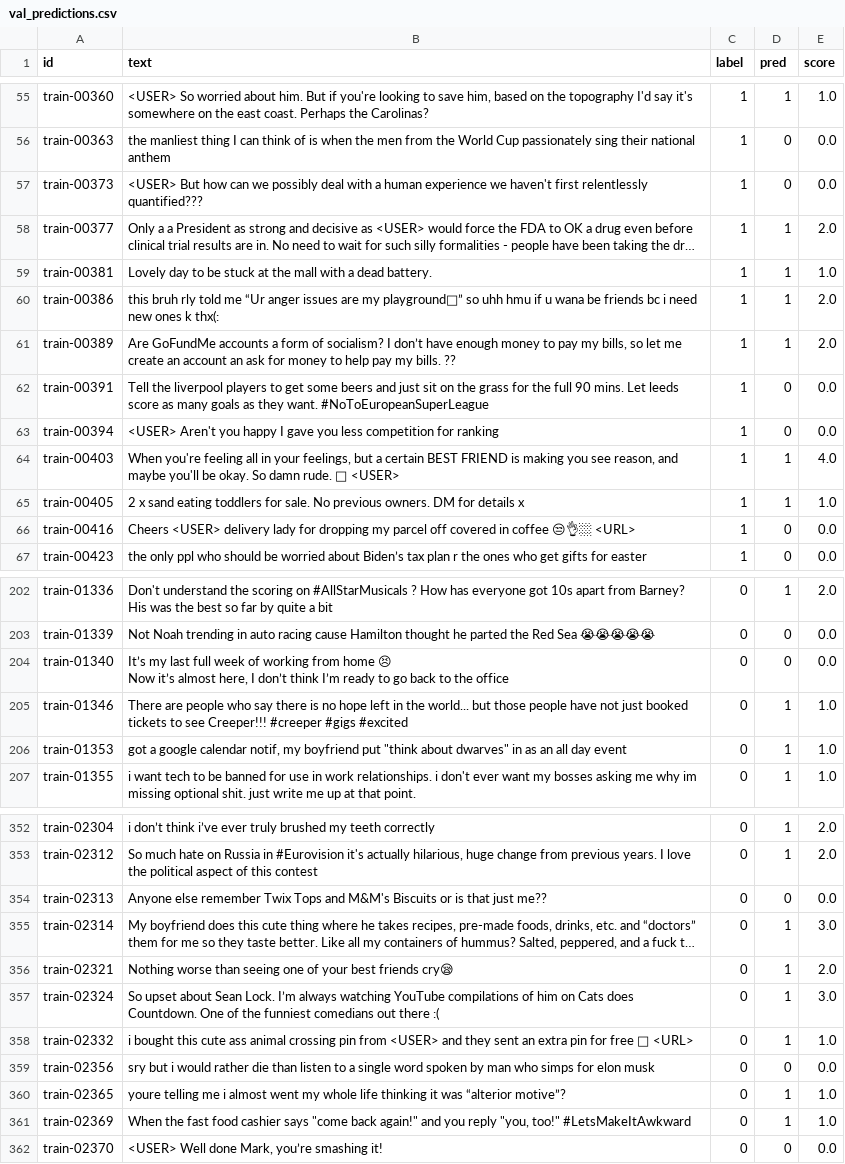
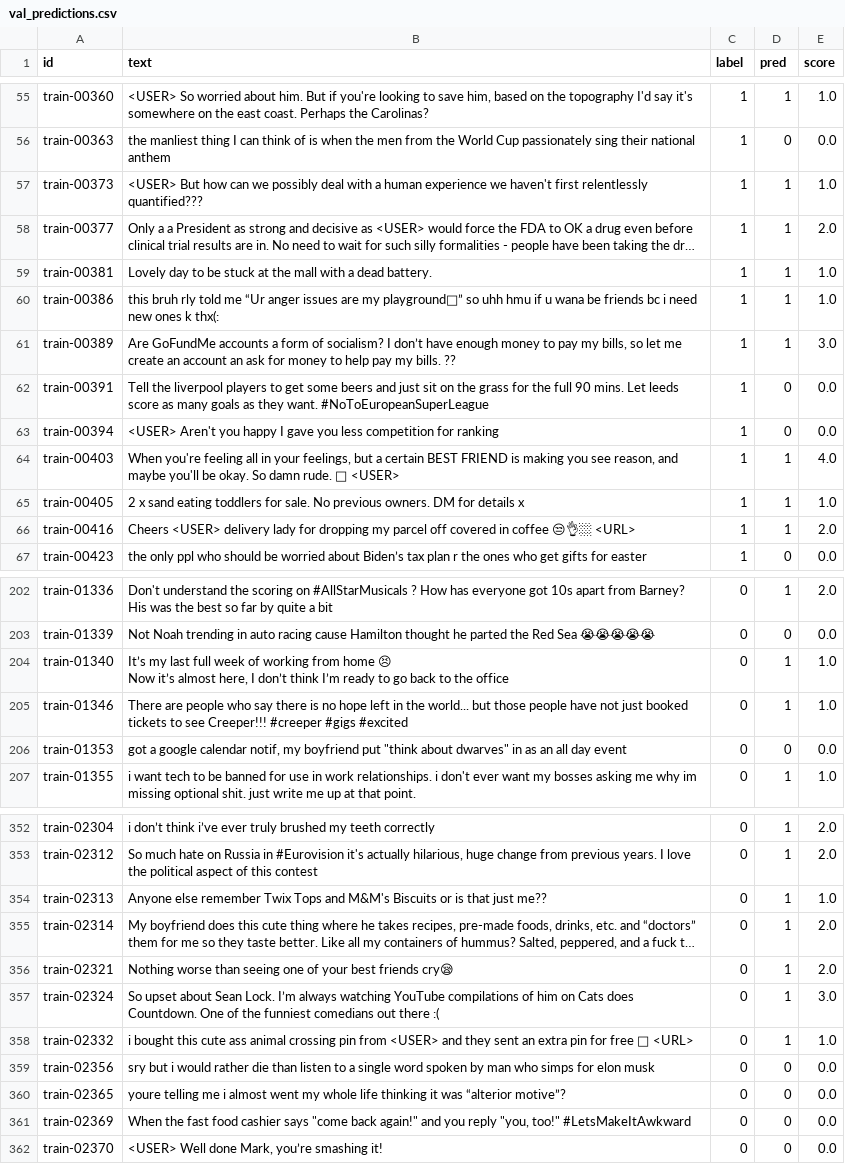
Before and after one commit to dirizhablik/nlp-final-project, a CSV file: results/rule/val_predictions.csv, drawn as a sheet; only a part is shown, gaps mark what is left out; long unchanged cells end in …; the diff covers the shown part only; the diff names each change by its address in the sheet, - before the commit and + after, or states it on an @@ line.

```diff
--- a/results/rule/val_predictions.csv
+++ b/results/rule/val_predictions.csv
-D57 (pred): 0
+D57 (pred): 1
-E57 (score): 0.0
+E57 (score): 1.0
-E60 (score): 2.0
+E60 (score): 1.0
-E61 (score): 2.0
+E61 (score): 3.0
-D66 (pred): 0
+D66 (pred): 1
-E66 (score): 0.0
+E66 (score): 2.0
-D204 (pred): 0
+D204 (pred): 1
-E204 (score): 0.0
+E204 (score): 1.0
-D206 (pred): 1
+D206 (pred): 0
-E206 (score): 1.0
+E206 (score): 0.0
-D354 (pred): 0
+D354 (pred): 1
-E354 (score): 0.0
+E354 (score): 1.0
-E355 (score): 3.0
+E355 (score): 2.0
-D360:D361 (pred): 1
+D360:D361 (pred): 0
-E360:E361 (score): 1.0
+E360:E361 (score): 0.0
```
Also changed, not shown: 43 edited cells elsewhere in this file, results/rule/test_predictions.csv, results/tfidf/test_predictions.csv, 24 other files.
